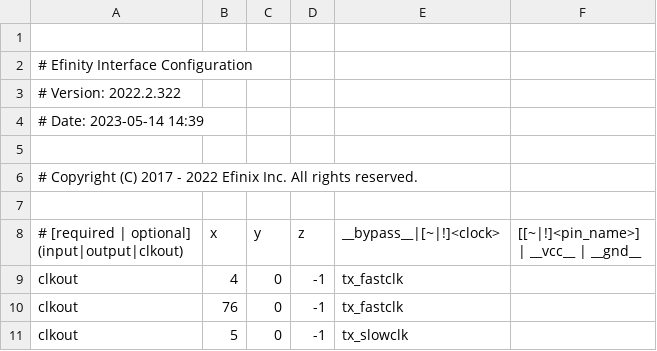
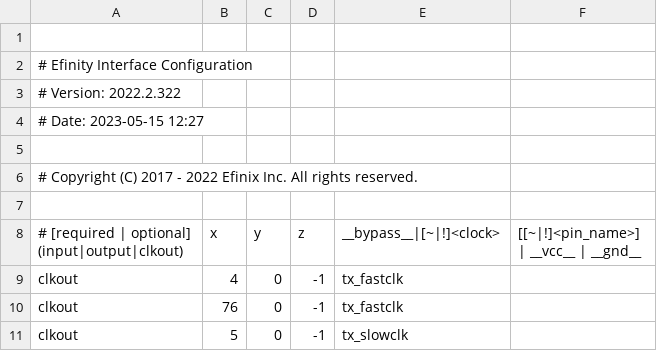
Before and after one commit to jaycordaro/WES207, a CSV file: rtl/WES207_basic/outflow/WES207_basic.interface.csv, drawn as a sheet; only a part is shown.

```diff
--- a/rtl/WES207_basic/outflow/WES207_basic.interface.csv
+++ b/rtl/WES207_basic/outflow/WES207_basic.interface.csv
@@ -3,3 +3,3 @@
 # Version: 2022.2.322
-# Date: 2023-05-14 14:39
+# Date: 2023-05-15 12:27
 
```
Also changed, not shown: rtl/WES207_basic/outflow/WES207_basic.pinout.csv, rtl/WES207_basic/outflow/WES207_basic.res.csv, 39 other files.
